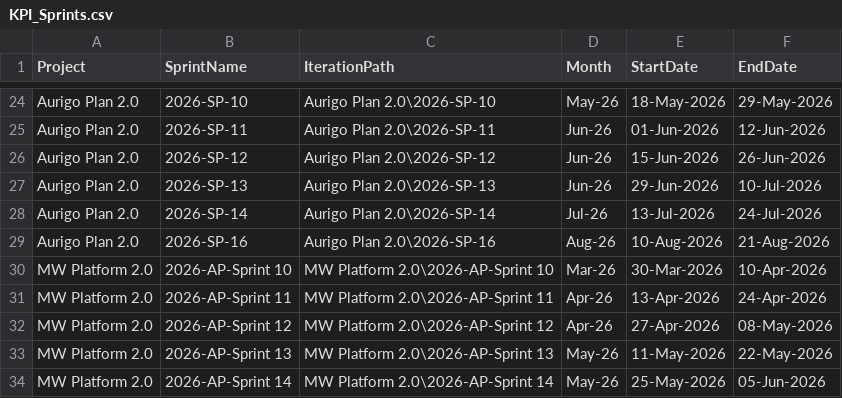
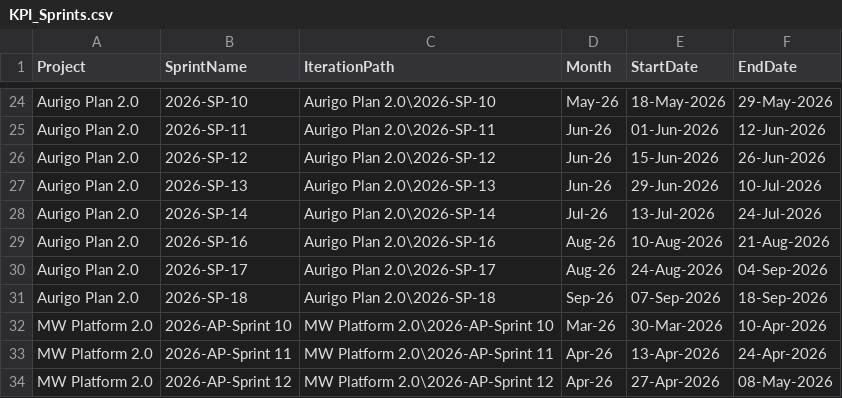
Before and after one commit to manishwali/Experiment, a CSV file: KPI_Sprints.csv, drawn as a sheet; only a part is shown, gaps mark what is left out; the shorter side is filled out with more unchanged rows; the diff names each change by its address in the sheet, - before the commit and + after, or states it on an @@ line.

```diff
--- a/KPI_Sprints.csv
+++ b/KPI_Sprints.csv
+row 30: Aurigo Plan 2.0 | 2026-SP-17 | Aurigo Plan 2.0\2026-SP-17 | Aug-26 | 24-Aug-2026 | 04-Sep-2026
+row 31: Aurigo Plan 2.0 | 2026-SP-18 | Aurigo Plan 2.0\2026-SP-18 | Sep-26 | 07-Sep-2026 | 18-Sep-2026
```
Also changed, not shown: KPI_Bugs.csv, KPI_PBIs.csv.
